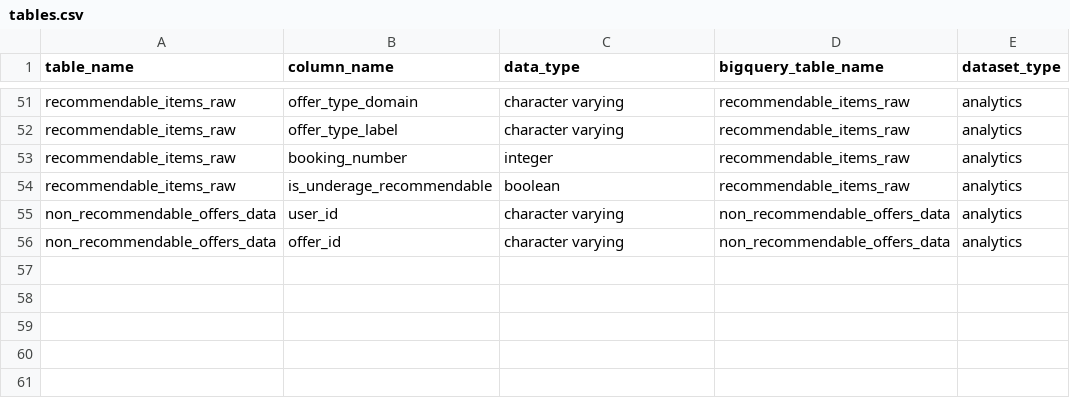
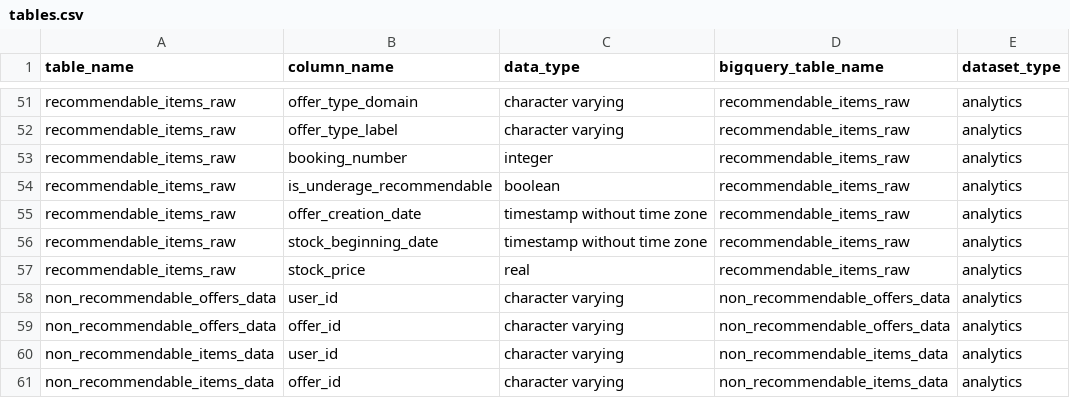
Before and after one commit to pass-culture/data-gcp, a CSV file: orchestration/dags/ressources/tables.csv, drawn as a sheet; only a part is shown, gaps mark what is left out; the diff names each change by its address in the sheet, - before the commit and + after, or states it on an @@ line.

Commit message:
(reco) Add new columns and table for reco

```diff
--- a/orchestration/dags/ressources/tables.csv
+++ b/orchestration/dags/ressources/tables.csv
+row 55: recommendable_items_raw | offer_creation_date | timestamp without time zone | recommendable_items_raw | analytics
+row 56: recommendable_items_raw | stock_beginning_date | timestamp without time zone | recommendable_items_raw | analytics
+row 57: recommendable_items_raw | stock_price | real | recommendable_items_raw | analytics
+row 60: non_recommendable_items_data | user_id | character varying | non_recommendable_items_data | analytics
+row 61: non_recommendable_items_data | offer_id | character varying | non_recommendable_items_data | analytics
```
Also changed, not shown: 8 other files.
